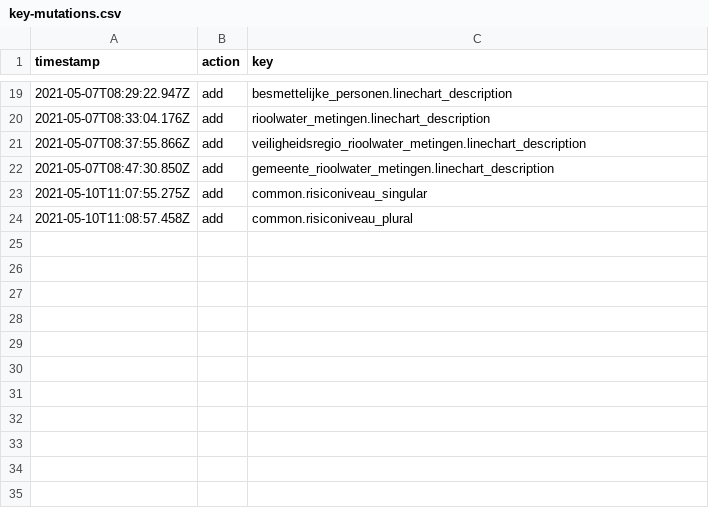
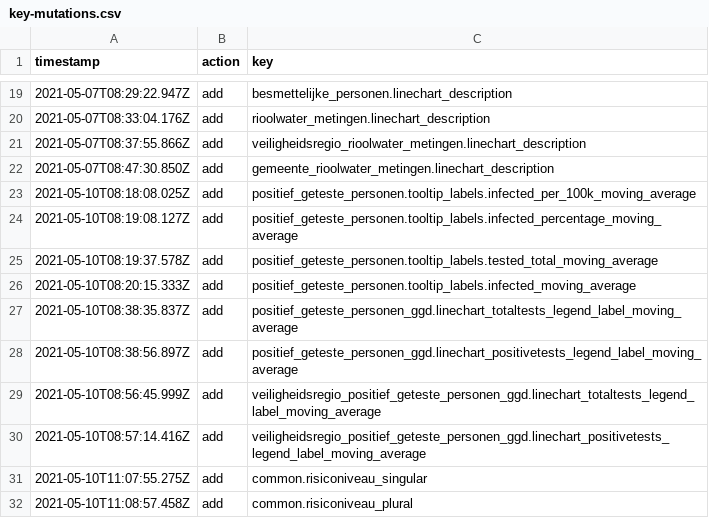
Before and after one commit to jorrikklijnsma/nl-covid19-data-dashboard, a CSV file: packages/cms/src/lokalize/key-mutations.csv, drawn as a sheet; only a part is shown, gaps mark what is left out; the diff names each change by its address in the sheet, - before the commit and + after, or states it on an @@ line.

Commit message:
Add moving average to infections confirmed cases graphs behind disabled feature flag (#2676)

```diff
--- a/packages/cms/src/lokalize/key-mutations.csv
+++ b/packages/cms/src/lokalize/key-mutations.csv
+row 23: 2021-05-10T08:18:08.025Z | add | positief_geteste_personen.tooltip_labels.infected_per_100k_moving_average
+row 24: 2021-05-10T08:19:08.127Z | add | positief_geteste_personen.tooltip_labels.infected_percentage_moving_average
+row 25: 2021-05-10T08:19:37.578Z | add | positief_geteste_personen.tooltip_labels.tested_total_moving_average
+row 26: 2021-05-10T08:20:15.333Z | add | positief_geteste_personen.tooltip_labels.infected_moving_average
+row 27: 2021-05-10T08:38:35.837Z | add | positief_geteste_personen_ggd.linechart_totaltests_legend_label_moving_average
+row 28: 2021-05-10T08:38:56.897Z | add | positief_geteste_personen_ggd.linechart_positivetests_legend_label_moving_average
+row 29: 2021-05-10T08:56:45.999Z | add | veiligheidsregio_positief_geteste_personen_ggd.linechart_totaltests_legend_label_moving_average
+row 30: 2021-05-10T08:57:14.416Z | add | veiligheidsregio_positief_geteste_personen_ggd.linechart_positivetests_legend_label_moving_average
```
Also changed, not shown: 6 other files.
